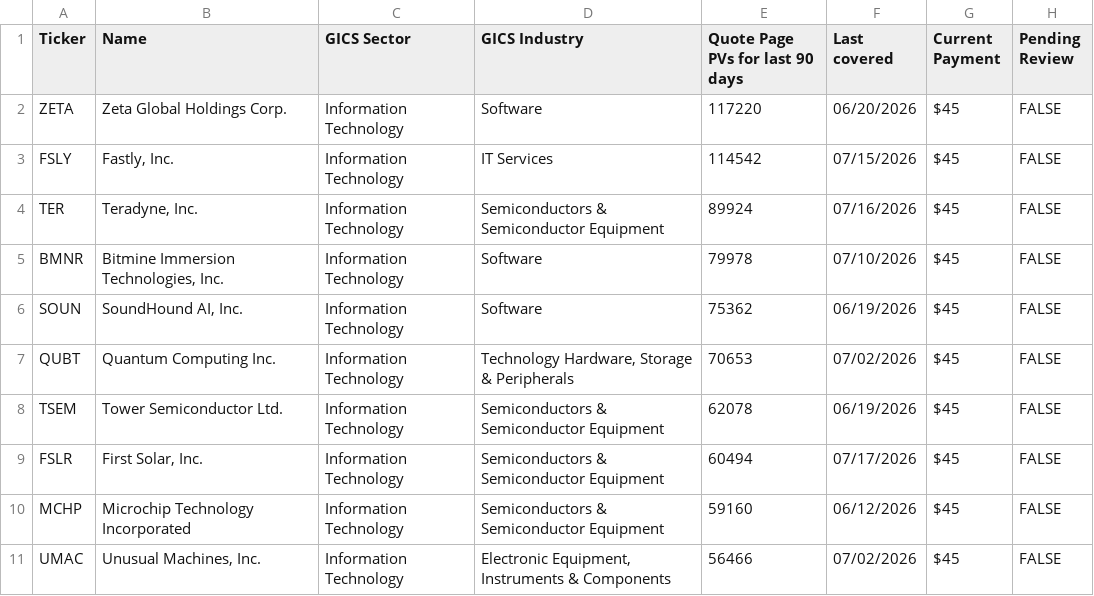
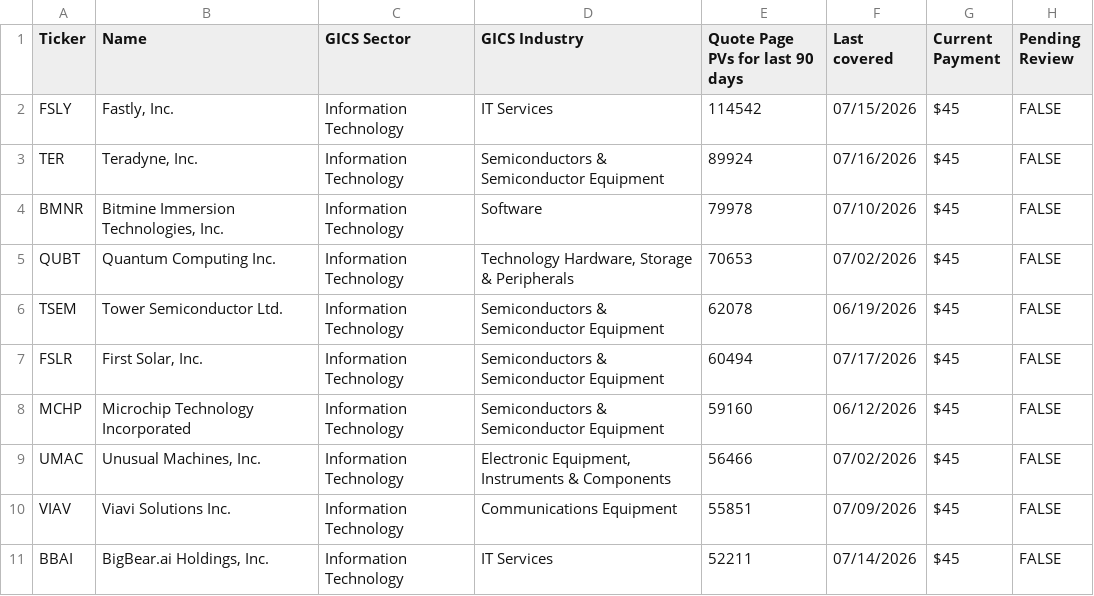
Before and after one commit to wail-shudar/SA-Scraper, a CSV file: data/undercovered_stocks_top10.csv, drawn as a sheet.

Commit message:
Update top 10 stock snapshot [skip ci]

```diff
--- a/data/undercovered_stocks_top10.csv
+++ b/data/undercovered_stocks_top10.csv
@@ -1,3 +1,2 @@
 Ticker,Name,GICS Sector,GICS Industry,Quote Page PVs for last 90 days,Last covered,Current Payment,Pending Review
-ZETA,Zeta Global Holdings Corp.,Information Technology,Software,117220,06/20/2026,$45,FALSE
 FSLY,"Fastly, Inc.",Information Technology,IT Services,114542,07/15/2026,$45,FALSE
@@ -5,3 +4,2 @@ TER,"Teradyne, Inc.",Information Technology,Semiconductors & Semiconductor Equip
 BMNR,"Bitmine Immersion Technologies, Inc.",Information Technology,Software,79978,07/10/2026,$45,FALSE
-SOUN,"SoundHound AI, Inc.",Information Technology,Software,75362,06/19/2026,$45,FALSE
 QUBT,Quantum Computing Inc.,Information Technology,"Technology Hardware, Storage & Peripherals",70653,07/02/2026,$45,FALSE
@@ -11 +9,3 @@ MCHP,Microchip Technology Incorporated,Information Technology,Semiconductors & S
 UMAC,"Unusual Machines, Inc.",Information Technology,"Electronic Equipment, Instruments & Components",56466,07/02/2026,$45,FALSE
+VIAV,Viavi Solutions Inc.,Information Technology,Communications Equipment,55851,07/09/2026,$45,FALSE
+BBAI,"BigBear.ai Holdings, Inc.",Information Technology,IT Services,52211,07/14/2026,$45,FALSE
```
